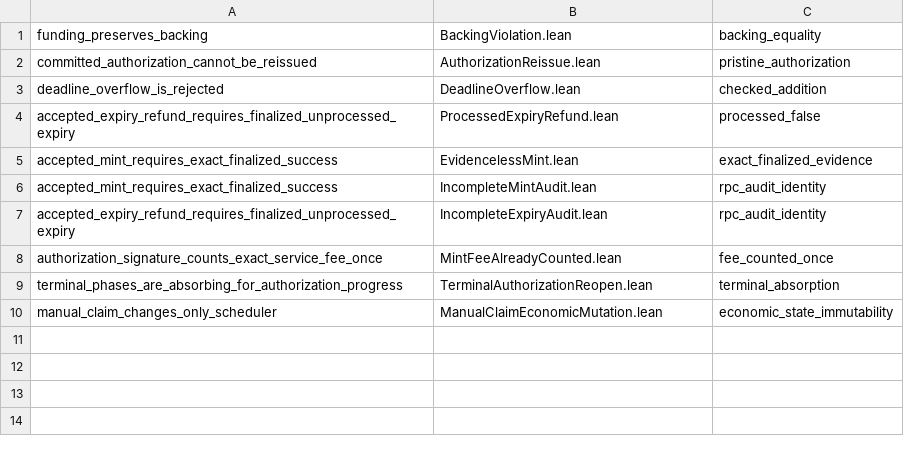
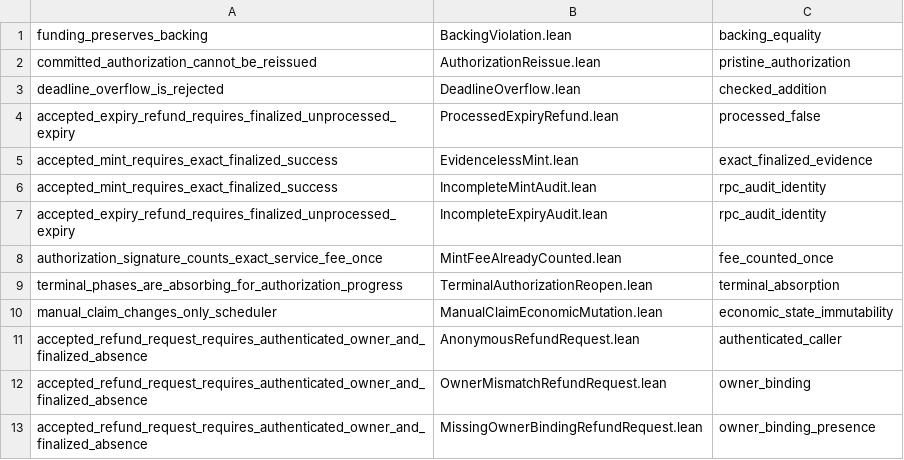
Before and after one commit to humandebri/Bridge, a TSV file: verification/lean/deposit-failure-manifest.tsv, drawn as a sheet.

```diff
--- a/verification/lean/deposit-failure-manifest.tsv
+++ b/verification/lean/deposit-failure-manifest.tsv
@@ -10 +10,4 @@ terminal_phases_are_absorbing_for_authorization_progress	TerminalAuthorizationRe
 manual_claim_changes_only_scheduler	ManualClaimEconomicMutation.lean	economic_state_immutability
+accepted_refund_request_requires_authenticated_owner_and_finalized_absence	AnonymousRefundRequest.lean	authenticated_caller
+accepted_refund_request_requires_authenticated_owner_and_finalized_absence	OwnerMismatchRefundRequest.lean	owner_binding
+accepted_refund_request_requires_authenticated_owner_and_finalized_absence	MissingOwnerBindingRefundRequest.lean	owner_binding_presence
```
Also changed, not shown: verification/assumptions.tsv, verification/claims.tsv, 33 other files.
